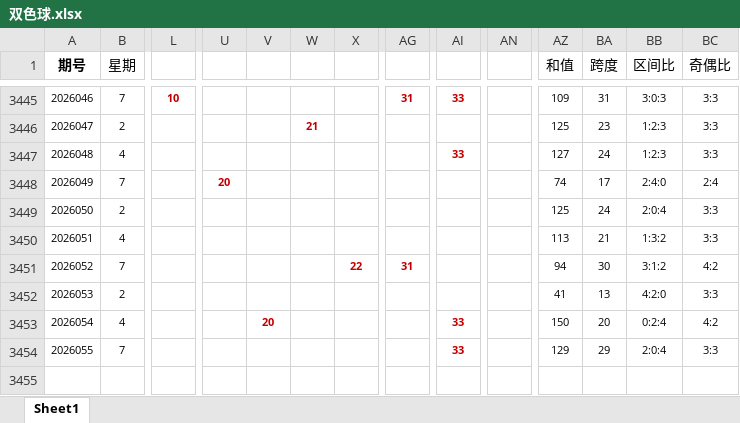
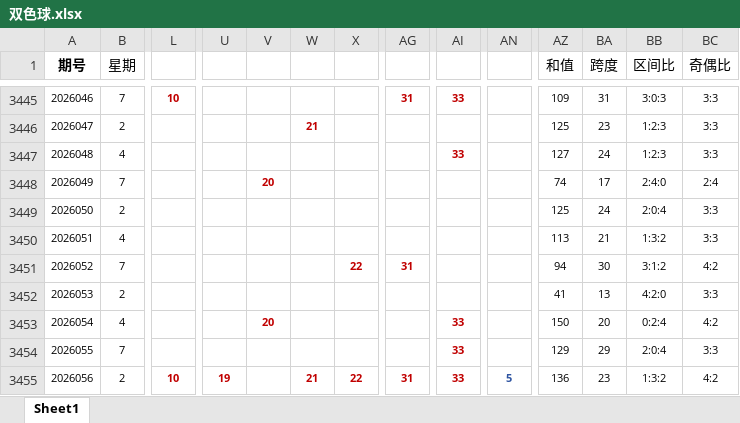
Before and after one commit to hope6768/sclll, an Excel workbook: 双色球.xlsx, sheet Sheet1, drawn as a sheet; only a part is shown, gaps mark what is left out; values as stored, in another font and other column widths than the file's, no borders; rows hold the shown columns only; the diff names each change by its address in the sheet, - before the commit and + after, or states it on an @@ line.

Commit message:
Add files via upload

```diff
--- a/双色球.xlsx (sheet Sheet1)
+++ b/双色球.xlsx (sheet Sheet1)
-U3448: 20
+U3448: (empty)
-V3448: (empty)
+V3448: 20
+row 3455: 2026056 | 2 | 10 | 19 |  | 21 | 22 | 31 | 33 | 5 | 136 | 23 | 1:3:2 | 4:2
```
